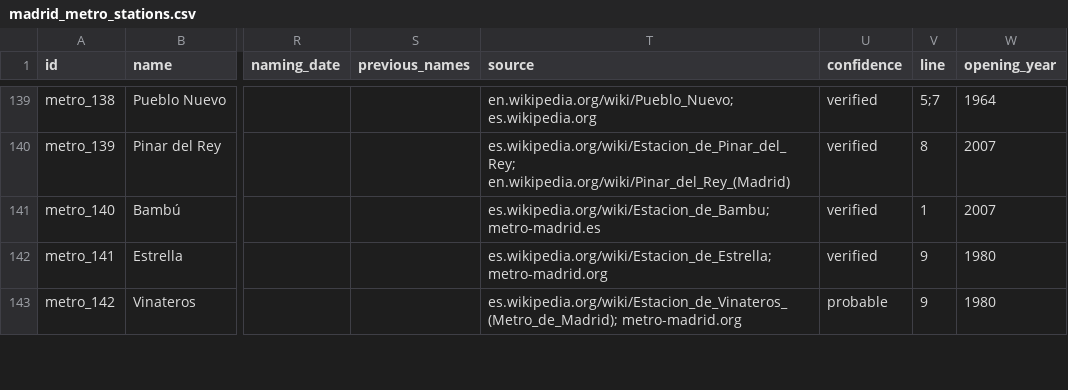
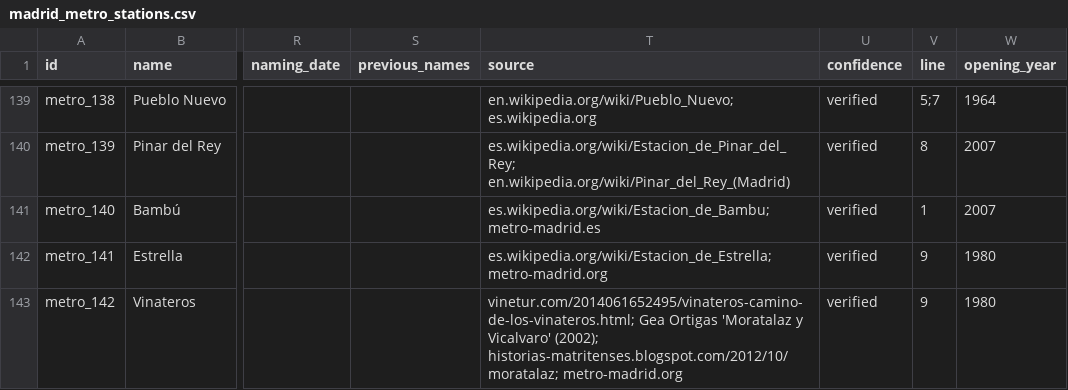
Before and after one commit to lbm364dl/toponyms-origins, a CSV file: data/madrid_metro_stations.csv, drawn as a sheet; only a part is shown, gaps mark what is left out; the diff covers the shown part only; the diff names each change by its address in the sheet, - before the commit and + after, or states it on an @@ line.

```diff
--- a/data/madrid_metro_stations.csv
+++ b/data/madrid_metro_stations.csv
-T143 (source): es.wikipedia.org/wiki/Estacion_de_Vinateros_(Metro_de_Madrid); metro-madrid.org
+T143 (source): vinetur.com/2014061652495/vinateros-camino-de-los-vinateros.html; Gea Ortigas 'Moratalaz y Vicalvaro' (2002); historias-matritenses.blogspot.com/2012/10/moratalaz; metro-madrid.org
-U143 (confidence): probable
+U143 (confidence): verified
```
Also changed, not shown: 17 edited cells elsewhere in this file, data/madrid_cercanias_stations.csv, 2 other files.
